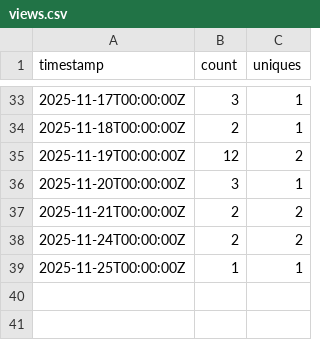
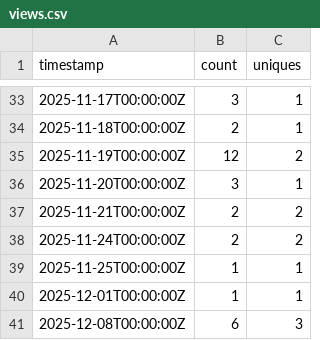
Before and after one commit to nclaeys/scrape-gh-stats, a CSV file: demo-upcloud-data-platform_stats/views.csv, drawn as a sheet; only a part is shown, gaps mark what is left out; the diff names each change by its address in the sheet, - before the commit and + after, or states it on an @@ line.

```diff
--- a/demo-upcloud-data-platform_stats/views.csv
+++ b/demo-upcloud-data-platform_stats/views.csv
+row 40: 2025-12-01T00:00:00Z | 1 | 1
+row 41: 2025-12-08T00:00:00Z | 6 | 3
```
Also changed, not shown: demo-upcloud-data-platform_stats/clones.csv, eu-data-platform_stats/clones.csv, 1 other file.
